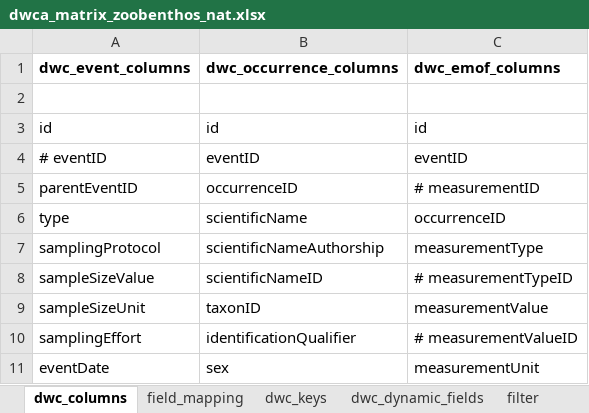
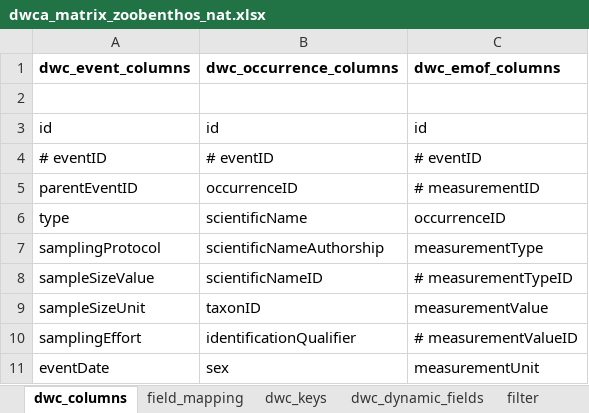
Before and after one commit to sharkdata/darwincore, an Excel workbook: test_data/dwca_matrix_zoobenthos_nat.xlsx, sheet dwc_columns, drawn as a sheet; only a part is shown; values as stored, in another font and other column widths than the file's, no borders; the diff names each change by its address in the sheet, - before the commit and + after, or states it on an @@ line.

```diff
--- a/test_data/dwca_matrix_zoobenthos_nat.xlsx (sheet dwc_columns)
+++ b/test_data/dwca_matrix_zoobenthos_nat.xlsx (sheet dwc_columns)
-B4 (dwc_occurrence_columns): eventID
+B4 (dwc_occurrence_columns): # eventID
-C4 (dwc_emof_columns): eventID
+C4 (dwc_emof_columns): # eventID
```
Also changed, not shown: sheet dwc_dynamic_fields, sheet dwc_keys, 7 other files.
